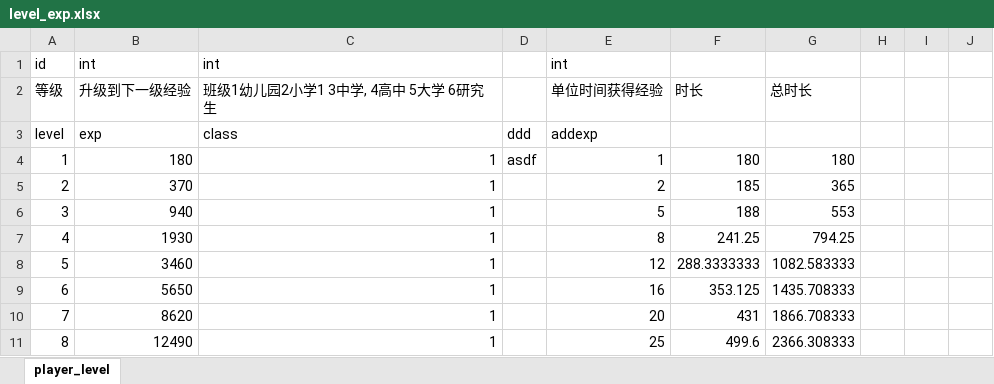
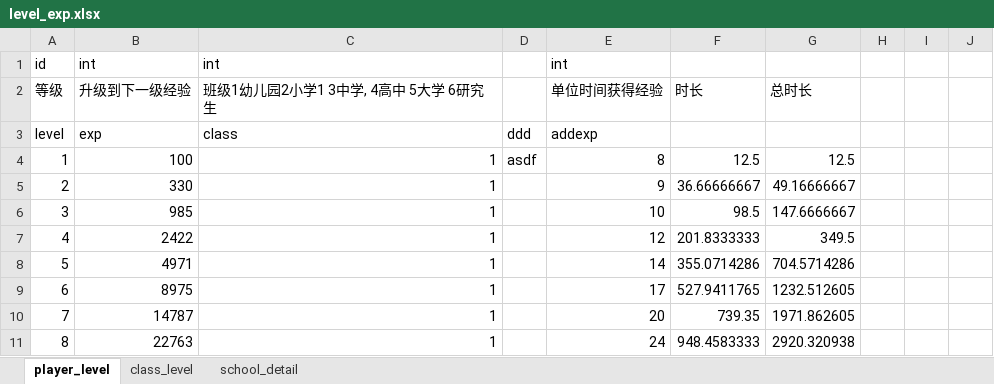
Before and after one commit to xiangry/xubatools, an Excel workbook: config/level_exp.xlsx, sheet player_level, drawn as a sheet; only a part is shown; values as stored, in another font and other column widths than the file's, no borders; charts and pictures not drawn; the diff covers the shown part only; the diff names each change by its address in the sheet, - before the commit and + after, or states it on an @@ line.

```diff
--- a/config/level_exp.xlsx (sheet player_level)
+++ b/config/level_exp.xlsx (sheet player_level)
+sheet tab: class_level
+sheet tab: school_detail
-B4: 180
+B4: 100
-E4: 1
+E4: 8
-F4: 180
+F4: 12.5
-G4: 180
+G4: 12.5
-B5: 370
+B5: 330
-E5: 2
+E5: 9
-F5: 185
+F5: 36.66666667
-G5: 365
+G5: 49.16666667
-B6: 940
+B6: 985
-E6: 5
+E6: 10
-F6: 188
+F6: 98.5
-G6: 553
+G6: 147.6666667
-B7: 1930
+B7: 2422
-E7: 8
+E7: 12
-F7: 241.25
+F7: 201.8333333
-G7: 794.25
+G7: 349.5
-B8: 3460
+B8: 4971
-E8: 12
+E8: 14
-F8: 288.3333333
+F8: 355.0714286
-G8: 1082.583333
+G8: 704.5714286
-B9: 5650
+B9: 8975
-E9: 16
+E9: 17
-F9: 353.125
+F9: 527.9411765
-G9: 1435.708333
+G9: 1232.512605
-B10: 8620
+B10: 14787
-F10: 431
+F10: 739.35
-G10: 1866.708333
+G10: 1971.862605
-B11: 12490
+B11: 22763
-E11: 25
+E11: 24
-F11: 499.6
+F11: 948.4583333
-G11: 2366.308333
+G11: 2920.320938
```
Also changed, not shown: 170 edited cells elsewhere in this sheet, formulas that keep their value, charts or pictures, 1 other file.
